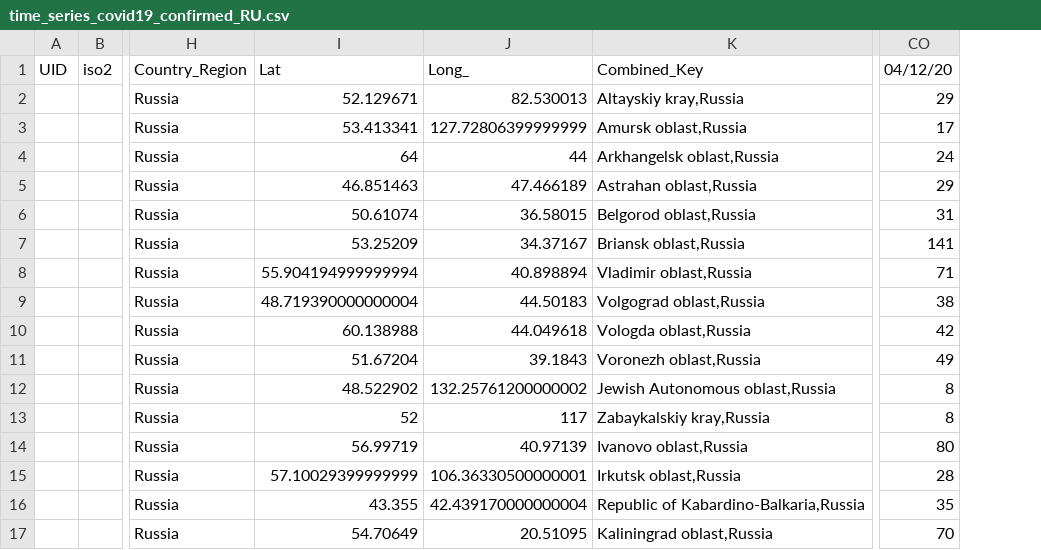
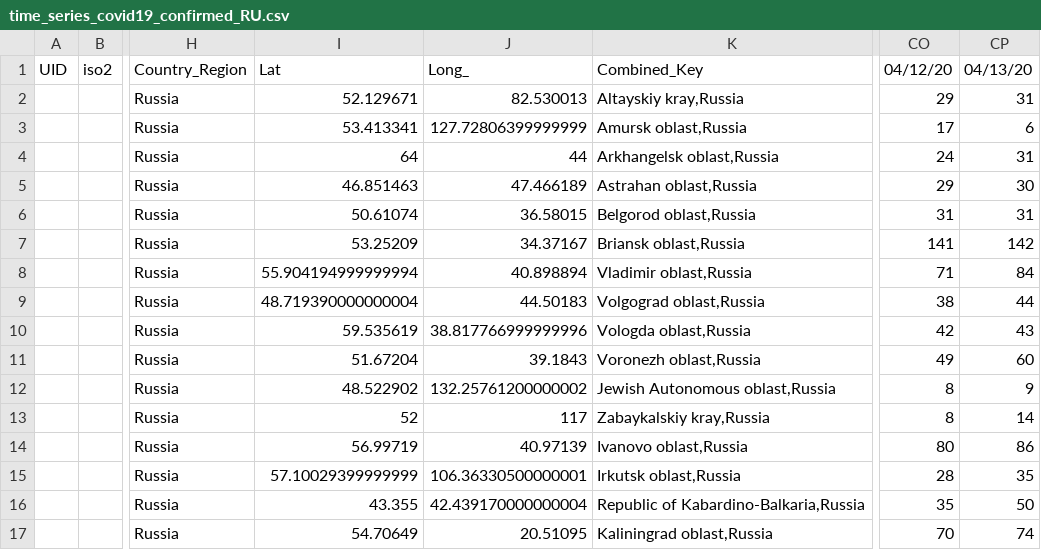
Before and after one commit to ekatef/COVID-19_plus_Russia, a CSV file: csse_covid_19_data/csse_covid_19_time_series/time_series_covid19_confirmed_RU.csv, drawn as a sheet; only a part is shown, gaps mark what is left out; the diff names each change by its address in the sheet, - before the commit and + after, or states it on an @@ line.

```diff
--- a/csse_covid_19_data/csse_covid_19_time_series/time_series_covid19_confirmed_RU.csv
+++ b/csse_covid_19_data/csse_covid_19_time_series/time_series_covid19_confirmed_RU.csv
+column CP, rows 1-17: 04/13/20 | 31 | 6 | 31 | 30 | 31 | 142 | 84 | 44 | 43 | 60 | 9 | 14 | 86 | 35 | 50 | 74
-I10: 60.138988
+I10: 59.535619
-J10: 44.049618
+J10: 38.817766999999996
```
Also changed, not shown: csse_covid_19_data/csse_covid_19_time_series/time_series_covid19_deaths_RU.csv.
